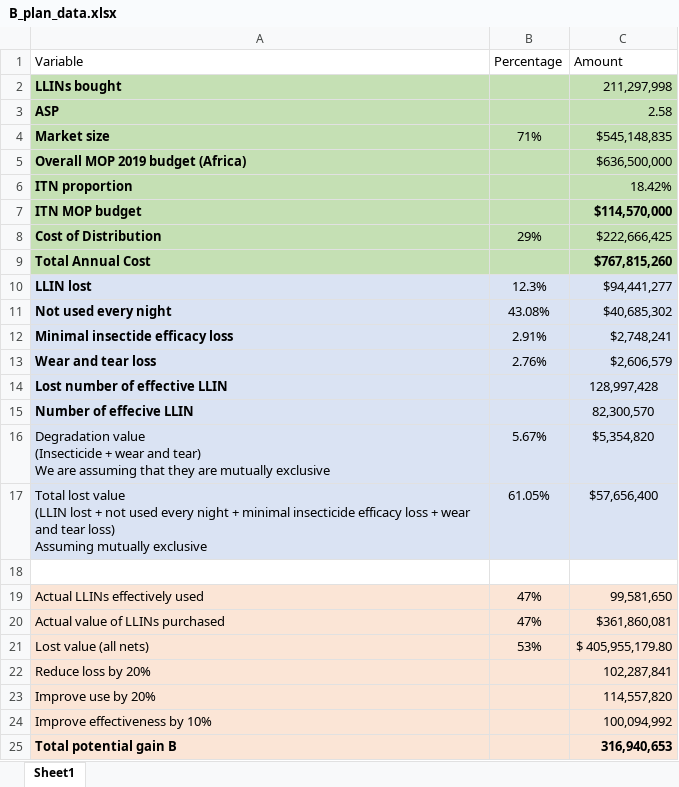
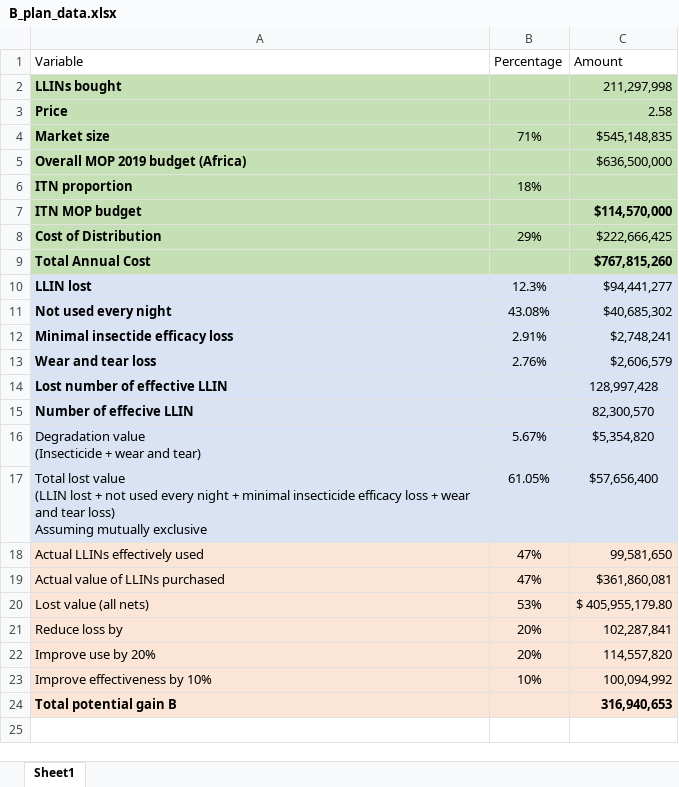
Before and after one commit to inesguardans/Vestergaard, an Excel workbook: B_plan_data.xlsx, sheet Sheet1, drawn as a sheet; values as stored, in another font and other column widths than the file's, no borders; removed rows and columns are numbered as before the commit, all else as after; ↵ is a line break in a cell; the diff names each change by its address in the sheet, - before the commit and + after, or states it on an @@ line.

```diff
--- a/B_plan_data.xlsx (sheet Sheet1)
+++ b/B_plan_data.xlsx (sheet Sheet1)
-A3 (Variable): ASP
+A3 (Variable): Price
-B6 (Percentage): (empty)
+B6 (Percentage): 18%
-C6 (Amount): 18.42%
+C6 (Amount): (empty)
-A16 (Variable): …and tear) ↵ We are assuming that they are mutually exclusive
+A16 (Variable): …and tear)
-row 18: (empty)
-A21 (Variable): Reduce loss by 20%
+A21 (Variable): Reduce loss by
-B21:B22 (Percentage): (empty)
+B21:B22 (Percentage): 20%
-B23 (Percentage): (empty)
+B23 (Percentage): 10%
```
Also changed, not shown: formulas that keep their value, 3 other files.
